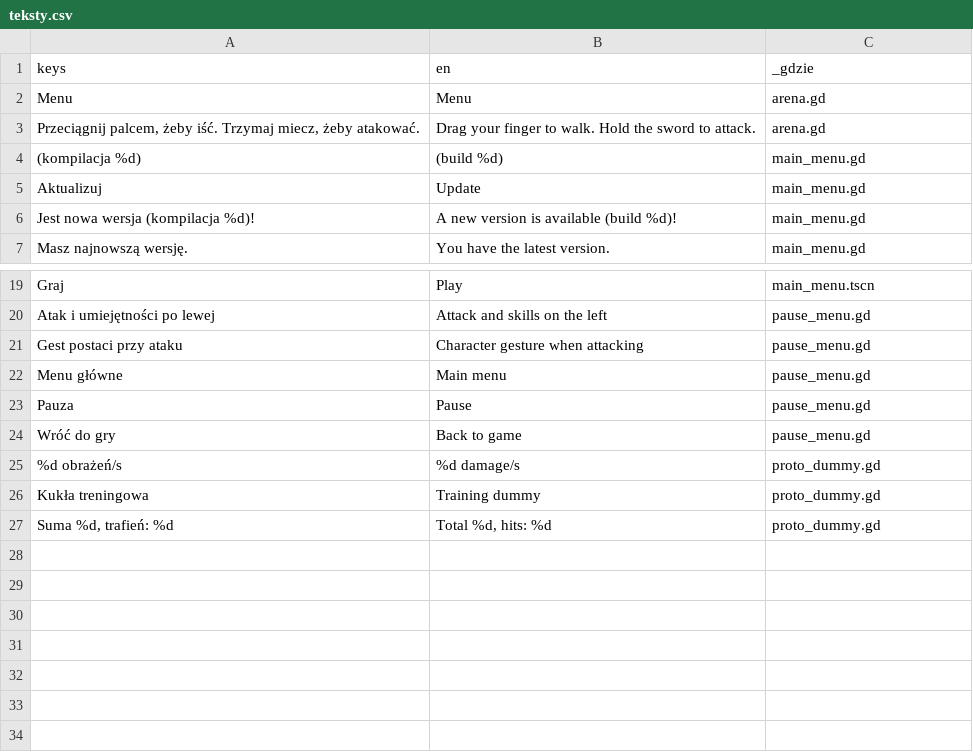
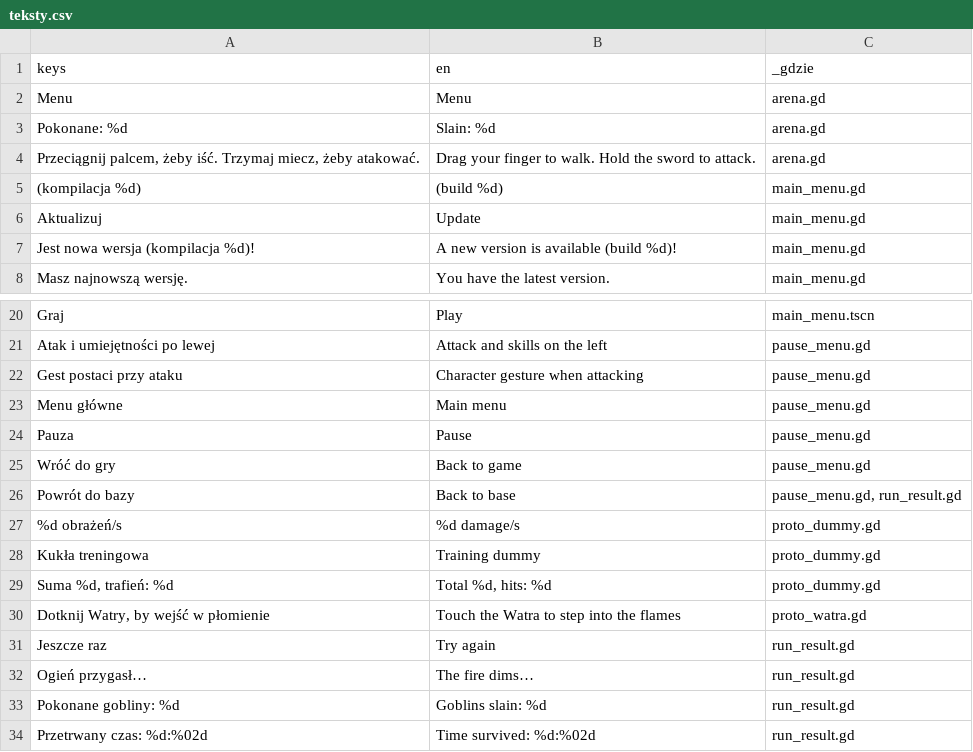
Before and after one commit to slota145/Watra-Mobile, a CSV file: translations/teksty.csv, drawn as a sheet; only a part is shown, gaps mark what is left out; the diff names each change by its address in the sheet, - before the commit and + after, or states it on an @@ line.

```diff
--- a/translations/teksty.csv
+++ b/translations/teksty.csv
+row 3: Pokonane: %d | Slain: %d | arena.gd
+row 26: Powrót do bazy | Back to base | pause_menu.gd, run_result.gd
+row 30: Dotknij Watry, by wejść w płomienie | Touch the Watra to step into the flames | proto_watra.gd
+row 31: Jeszcze raz | Try again | run_result.gd
+row 32: Ogień przygasł… | The fire dims… | run_result.gd
+row 33: Pokonane gobliny: %d | Goblins slain: %d | run_result.gd
+row 34: Przetrwany czas: %d:%02d | Time survived: %d:%02d | run_result.gd
```
Also changed, not shown: 20 other files.
